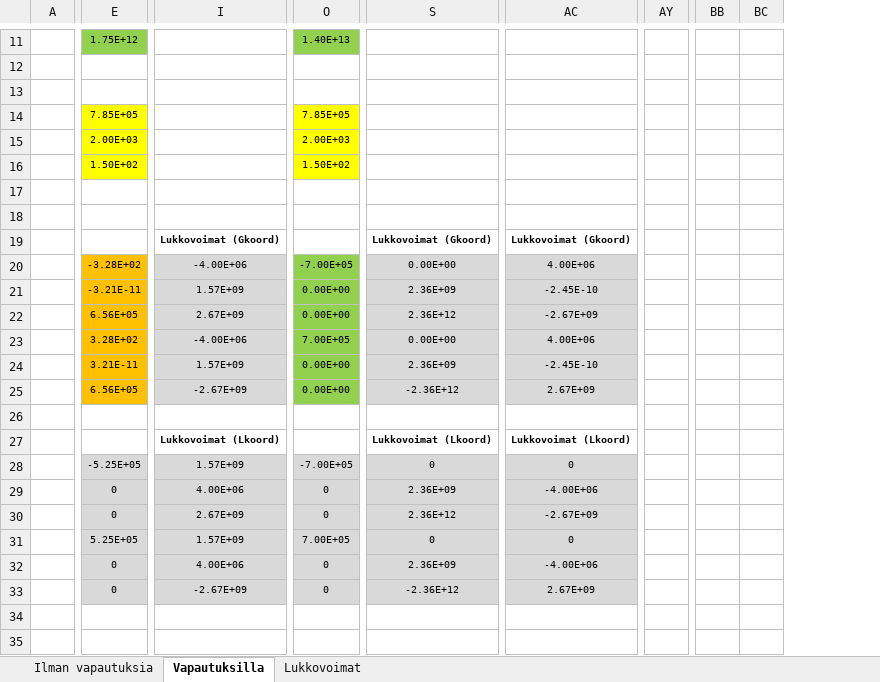
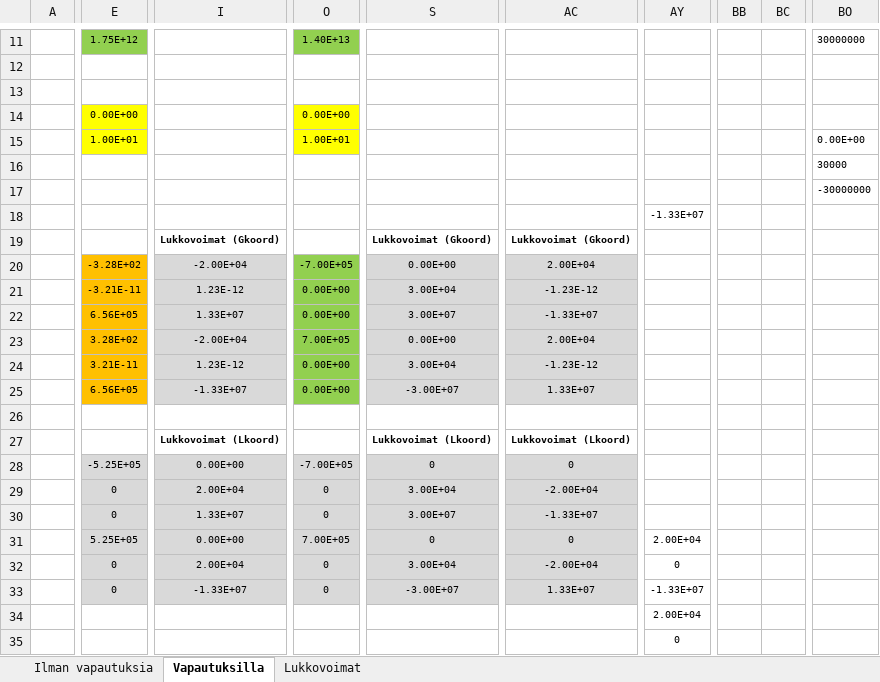
Before and after one commit to VillePe/vefem, an Excel workbook: theory/FEM matriisit.xlsx, sheet Vapautuksilla, drawn as a sheet; only a part is shown, gaps mark what is left out; values as stored, in another font and other column widths than the file's, no borders; charts and pictures and conditional formats not drawn; removed rows and columns are numbered as before the commit, all else as after; rows hold the shown columns only; the diff covers the shown part only; the diff names each change by its address in the sheet, - before the commit and + after, or states it on an @@ line.

```diff
--- a/theory/FEM matriisit.xlsx (sheet Vapautuksilla)
+++ b/theory/FEM matriisit.xlsx (sheet Vapautuksilla)
-column I, rows 19-33: Lukkovoimat (Gkoord) | -4.00E+06 | 1.57E+09 | 2.67E+09 | -4.00E+06 | 1.57E+09 | -2.67E+09 |  | Lukkovoimat (Lkoord) | 1.57E+09 | 4.00E+06 | 2.67E+09 | 1.57E+09 | 4.00E+06 | -2.67E+09
+column I, rows 19-33: Lukkovoimat (Gkoord) | -2.00E+04 | 1.23E-12 | 1.33E+07 | -2.00E+04 | 1.23E-12 | -1.33E+07 |  | Lukkovoimat (Lkoord) | 0.00E+00 | 2.00E+04 | 1.33E+07 | 0.00E+00 | 2.00E+04 | -1.33E+07
-column AY, empty
+column AY, rows 18-35: -1.33E+07 |  |  |  |  |  |  |  |  |  |  |  |  | 2.00E+04 | 0 | -1.33E+07 | 2.00E+04 | 0
-column BB, empty
-column BC, empty
+column BB, empty
+column BC, empty
+column BO, rows 11-15: 30000000 |  |  |  | 0.00E+00; row 17: -30000000
-E14: 7.85E+05
+E14: 0.00E+00
-O14: 7.85E+05
+O14: 0.00E+00
-E15: 2.00E+03
+E15: 1.00E+01
-O15: 2.00E+03
+O15: 1.00E+01
-row 16:  | 1.50E+02 |  | 1.50E+02
+row 16:  |  |  |  |  |  |  |  |  | 30000
-AC20: 4.00E+06
+AC20: 2.00E+04
-S21: 2.36E+09
+S21: 3.00E+04
-AC21: -2.45E-10
+AC21: -1.23E-12
-S22: 2.36E+12
+S22: 3.00E+07
-AC22: -2.67E+09
+AC22: -1.33E+07
-AC23: 4.00E+06
+AC23: 2.00E+04
-S24: 2.36E+09
+S24: 3.00E+04
-AC24: -2.45E-10
+AC24: -1.23E-12
-S25: -2.36E+12
+S25: -3.00E+07
-AC25: 2.67E+09
+AC25: 1.33E+07
-S29: 2.36E+09
+S29: 3.00E+04
-AC29: -4.00E+06
+AC29: -2.00E+04
-S30: 2.36E+12
+S30: 3.00E+07
-AC30: -2.67E+09
+AC30: -1.33E+07
-S32: 2.36E+09
+S32: 3.00E+04
-AC32: -4.00E+06
+AC32: -2.00E+04
-S33: -2.36E+12
+S33: -3.00E+07
-AC33: 2.67E+09
+AC33: 1.33E+07
```
Also changed, not shown: 27 added rows, 3 removed rows, 152 edited cells and cell formats elsewhere in this sheet, sheet Ilman vapautuksia, formulas that keep their value, charts or pictures, 4 other files.
